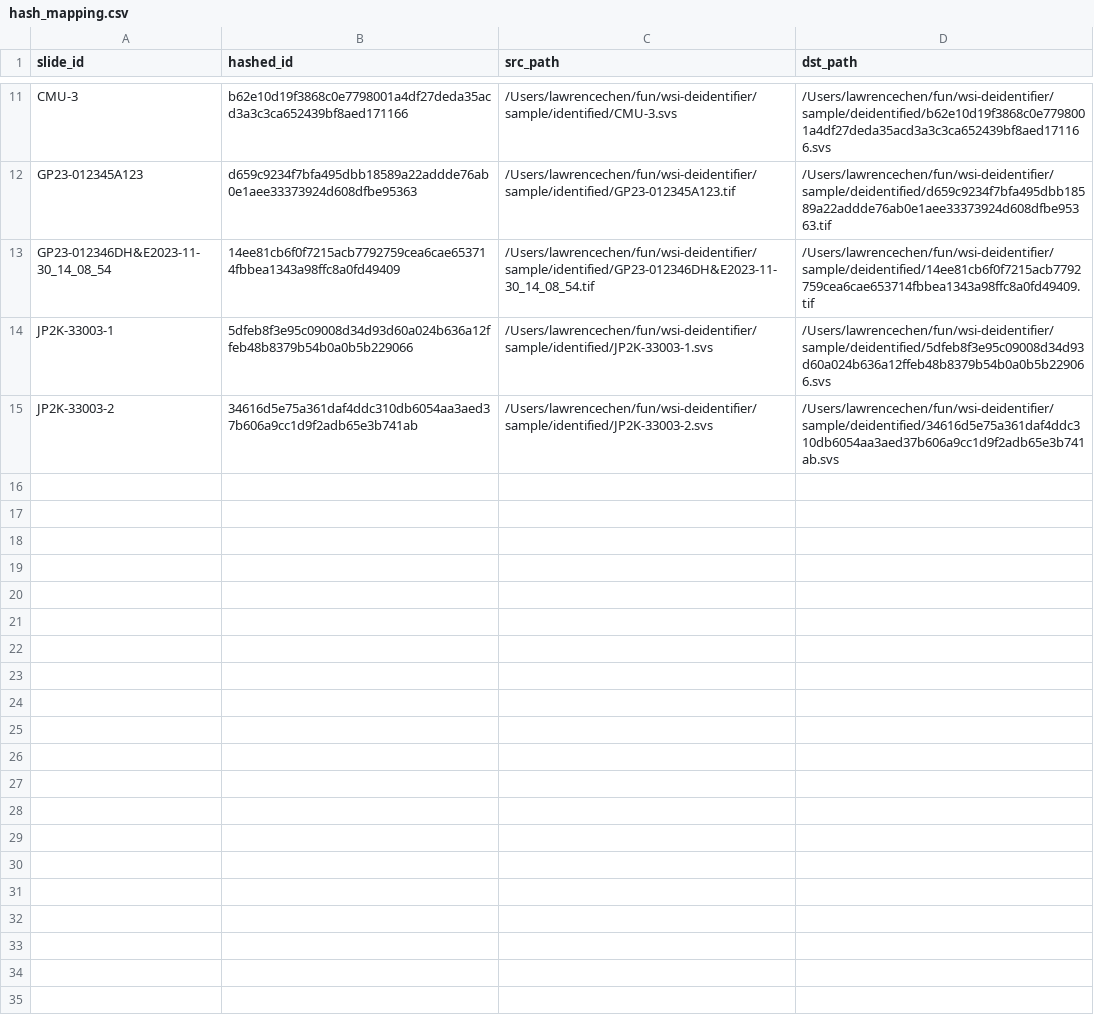
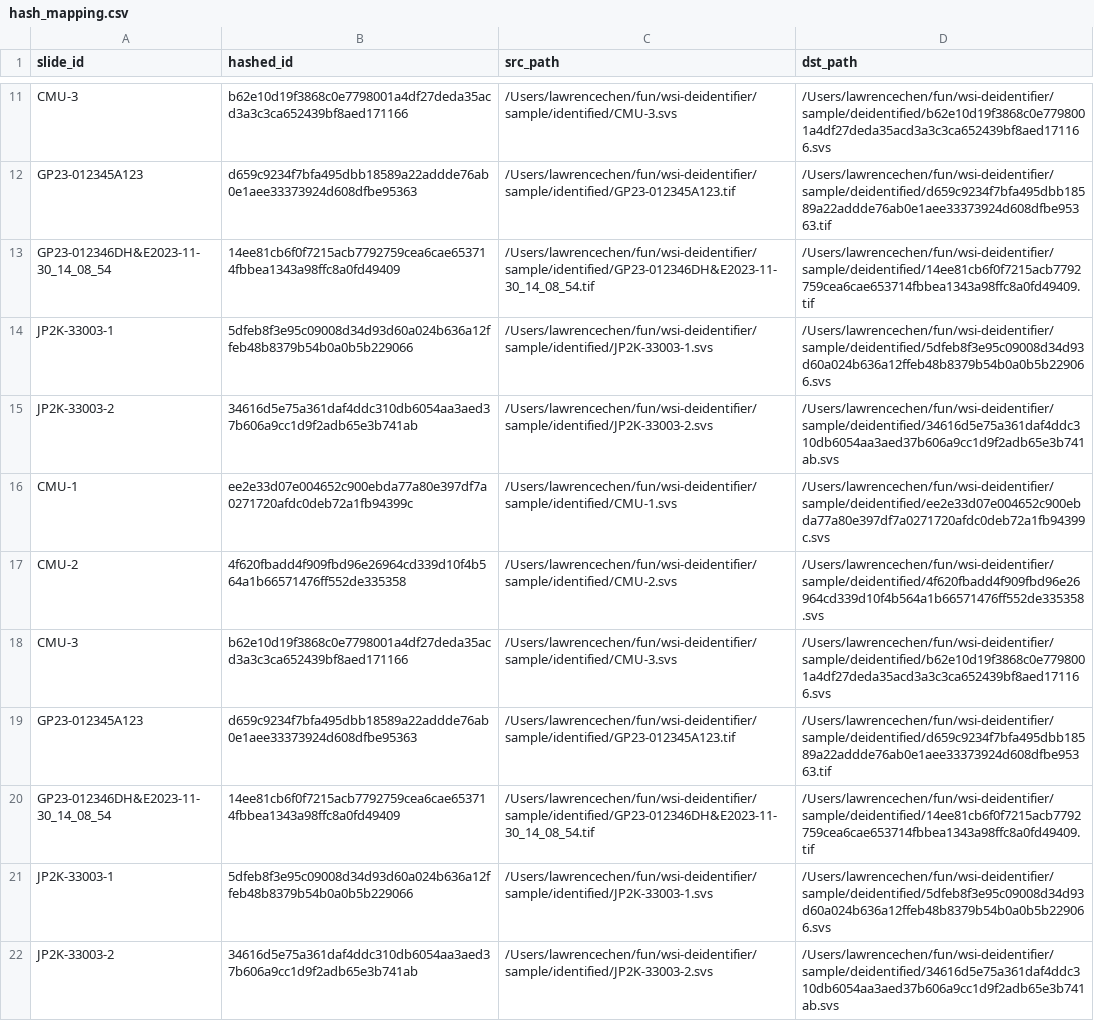
Before and after one commit to alunalabs/wsi-deidentifier, a CSV file: hash_mapping.csv, drawn as a sheet; only a part is shown, gaps mark what is left out; the diff names each change by its address in the sheet, - before the commit and + after, or states it on an @@ line.

```diff
--- a/hash_mapping.csv
+++ b/hash_mapping.csv
+row 16: CMU-1 | ee2e33d07e004652c900ebda77a80e397df7a0271720afdc0deb72a1fb94399c | /Users/lawrencechen/fun/wsi-deidentifier/sample/identified/CMU-1.svs | /Users/lawrencechen/fun/wsi-deidentifier/sample/deidentified/ee2e33d07e004652c900ebda77a80e397df7a0271720afdc0deb72a1fb94399c.svs
+row 17: CMU-2 | 4f620fbadd4f909fbd96e26964cd339d10f4b564a1b66571476ff552de335358 | /Users/lawrencechen/fun/wsi-deidentifier/sample/identified/CMU-2.svs | /Users/lawrencechen/fun/wsi-deidentifier/sample/deidentified/4f620fbadd4f909fbd96e26964cd339d10f4b564a1b66571476ff552de335358.svs
+row 18: CMU-3 | b62e10d19f3868c0e7798001a4df27deda35acd3a3c3ca652439bf8aed171166 | /Users/lawrencechen/fun/wsi-deidentifier/sample/identified/CMU-3.svs | /Users/lawrencechen/fun/wsi-deidentifier/sample/deidentified/b62e10d19f3868c0e7798001a4df27deda35acd3a3c3ca652439bf8aed171166.svs
+row 19: GP23-012345A123 | d659c9234f7bfa495dbb18589a22addde76ab0e1aee33373924d608dfbe95363 | /Users/lawrencechen/fun/wsi-deidentifier/sample/identified/GP23-012345A123.tif | /Users/lawrencechen/fun/wsi-deidentifier/sample/deidentified/d659c9234f7bfa495dbb18589a22addde76ab0e1aee33373924d608dfbe95363.tif
+row 20: GP23-012346DH&E2023-11-30_14_08_54 | 14ee81cb6f0f7215acb7792759cea6cae653714fbbea1343a98ffc8a0fd49409 | /Users/lawrencechen/fun/wsi-deidentifier/sample/identified/GP23-012346DH&E2023-11-30_14_08_54.tif | /Users/lawrencechen/fun/wsi-deidentifier/sample/deidentified/14ee81cb6f0f7215acb7792759cea6cae653714fbbea1343a98ffc8a0fd49409.tif
+row 21: JP2K-33003-1 | 5dfeb8f3e95c09008d34d93d60a024b636a12ffeb48b8379b54b0a0b5b229066 | /Users/lawrencechen/fun/wsi-deidentifier/sample/identified/JP2K-33003-1.svs | /Users/lawrencechen/fun/wsi-deidentifier/sample/deidentified/5dfeb8f3e95c09008d34d93d60a024b636a12ffeb48b8379b54b0a0b5b229066.svs
+row 22: JP2K-33003-2 | 34616d5e75a361daf4ddc310db6054aa3aed37b606a9cc1d9f2adb65e3b741ab | /Users/lawrencechen/fun/wsi-deidentifier/sample/identified/JP2K-33003-2.svs | /Users/lawrencechen/fun/wsi-deidentifier/sample/deidentified/34616d5e75a361daf4ddc310db6054aa3aed37b606a9cc1d9f2adb65e3b741ab.svs
```
Also changed, not shown: 3 other files.
